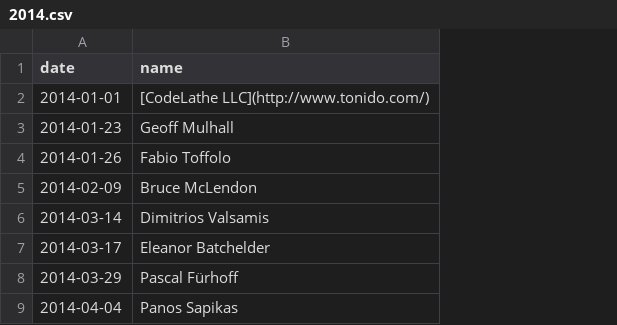
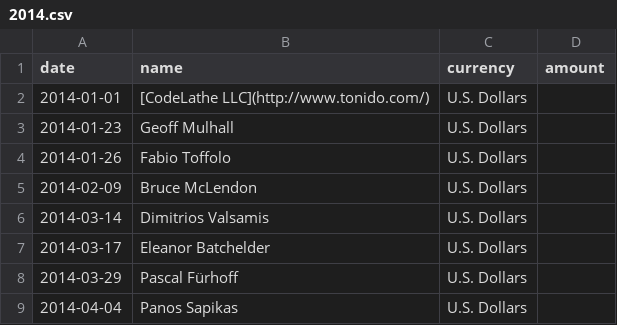
Before and after one commit to moneymanagerex/sponsors, a CSV file: 2014.csv, drawn as a sheet; only a part is shown; the diff names each change by its address in the sheet, - before the commit and + after, or states it on an @@ line.

Commit message:
Update 2014.csv

```diff
--- a/2014.csv
+++ b/2014.csv
+column C (currency), rows 2-9: all U.S. Dollars
+column D (amount), empty
```
